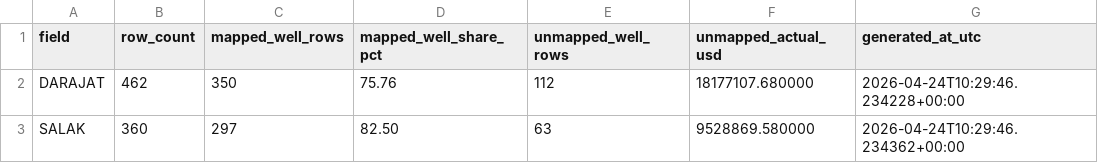
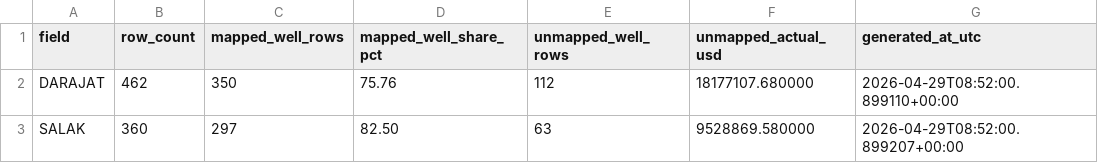
Before and after one commit to gems-fn123/drilling-cost-estimator, a CSV file: data/processed/cost_mart_coverage_report.csv, drawn as a sheet.

```diff
--- a/data/processed/cost_mart_coverage_report.csv
+++ b/data/processed/cost_mart_coverage_report.csv
@@ -1,3 +1,3 @@
 field,row_count,mapped_well_rows,mapped_well_share_pct,unmapped_well_rows,unmapped_actual_usd,generated_at_utc
-DARAJAT,462,350,75.76,112,18177107.680000,2026-04-24T10:29:46.234228+00:00
-SALAK,360,297,82.50,63,9528869.580000,2026-04-24T10:29:46.234362+00:00
+DARAJAT,462,350,75.76,112,18177107.680000,2026-04-29T08:52:00.899110+00:00
+SALAK,360,297,82.50,63,9528869.580000,2026-04-29T08:52:00.899207+00:00
```
Also changed, not shown: data/processed/app_category_matrix.csv, data/processed/confidence_bands.csv, 44 other files.
